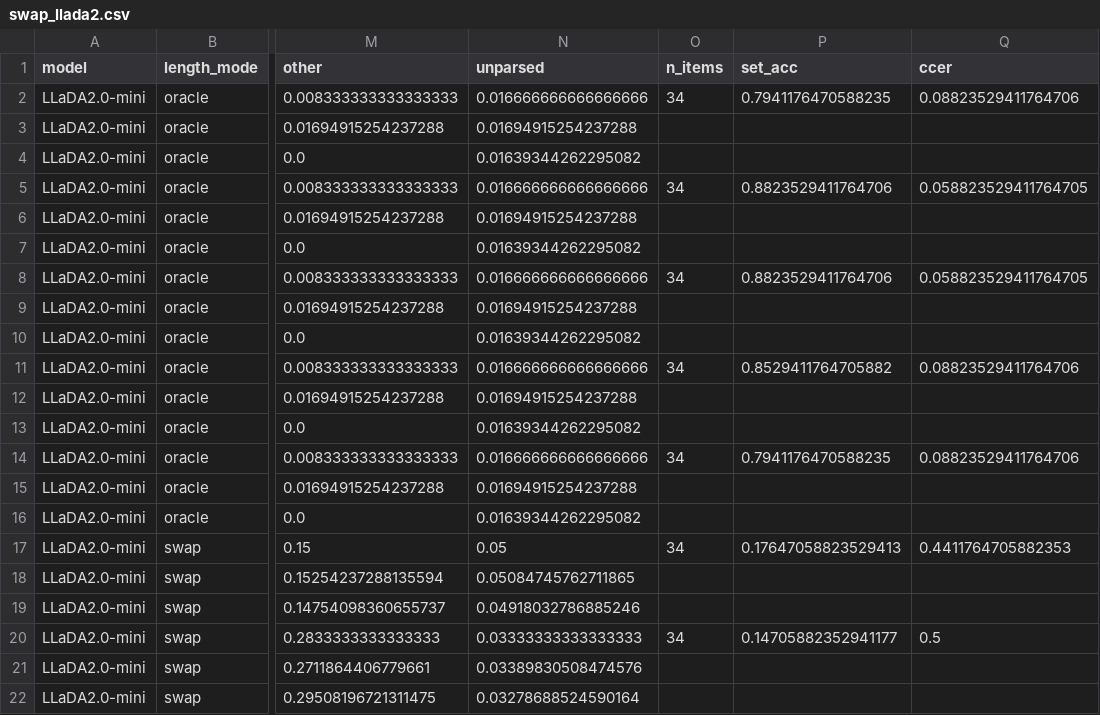
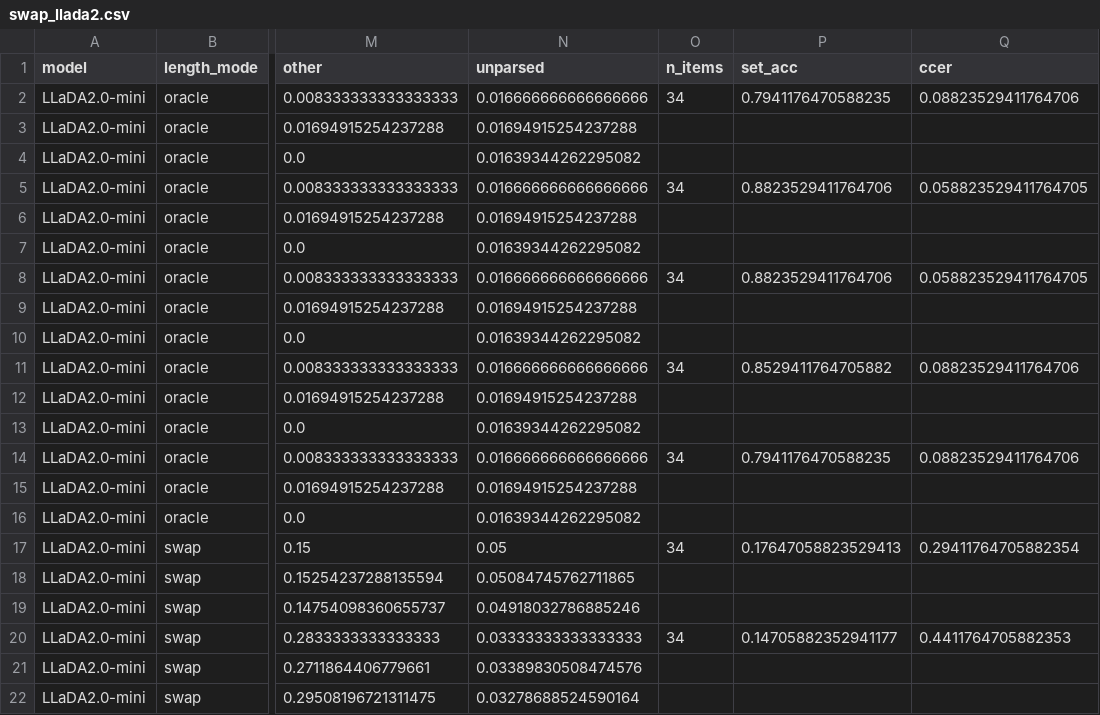
Before and after one commit to cunicle/aamas2, a CSV file: results/summary/swap_llada2.csv, drawn as a sheet; only a part is shown, gaps mark what is left out; the diff names each change by its address in the sheet, - before the commit and + after, or states it on an @@ line.

```diff
--- a/results/summary/swap_llada2.csv
+++ b/results/summary/swap_llada2.csv
-Q17 (ccer): 0.4411764705882353
+Q17 (ccer): 0.29411764705882354
-Q20 (ccer): 0.5
+Q20 (ccer): 0.4411764705882353
```
Also changed, not shown: results/summary/agents.csv, results/summary/agents_bfcl.csv, 33 other files.
